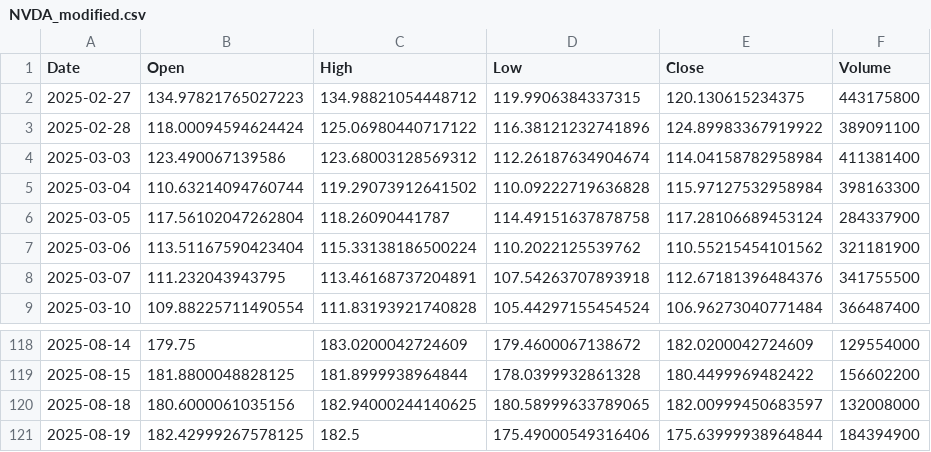
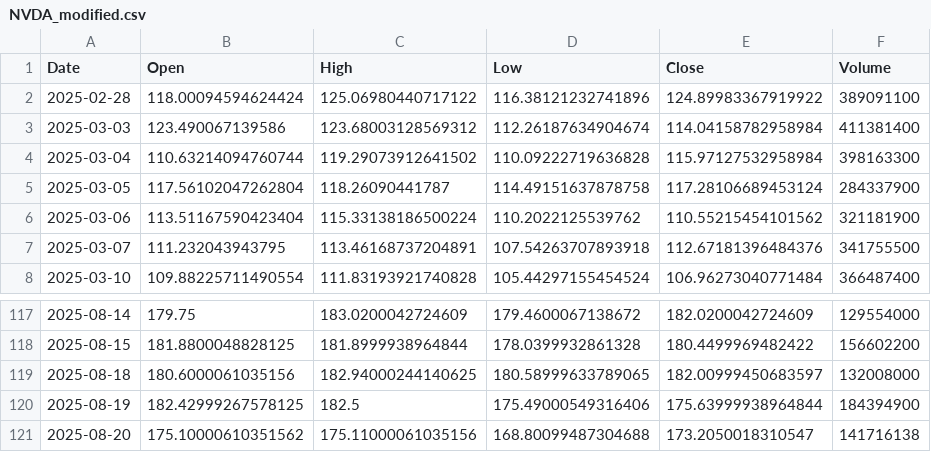
Before and after one commit to yuutaka69/kabuka_agaru, a CSV file: data/modified/NVDA_modified.csv, drawn as a sheet; only a part is shown, gaps mark what is left out; removed rows and columns are numbered as before the commit, all else as after; the diff names each change by its address in the sheet, - before the commit and + after, or states it on an @@ line.

Commit message:
Upload NVDA_modified.csv (via Colab Script)

```diff
--- a/data/modified/NVDA_modified.csv
+++ b/data/modified/NVDA_modified.csv
-row 2: 2025-02-27 | 134.97821765027223 | 134.98821054448712 | 119.9906384337315 | 120.130615234375 | 443175800
+row 121: 2025-08-20 | 175.10000610351562 | 175.11000061035156 | 168.80099487304688 | 173.2050018310547 | 141716138
```
